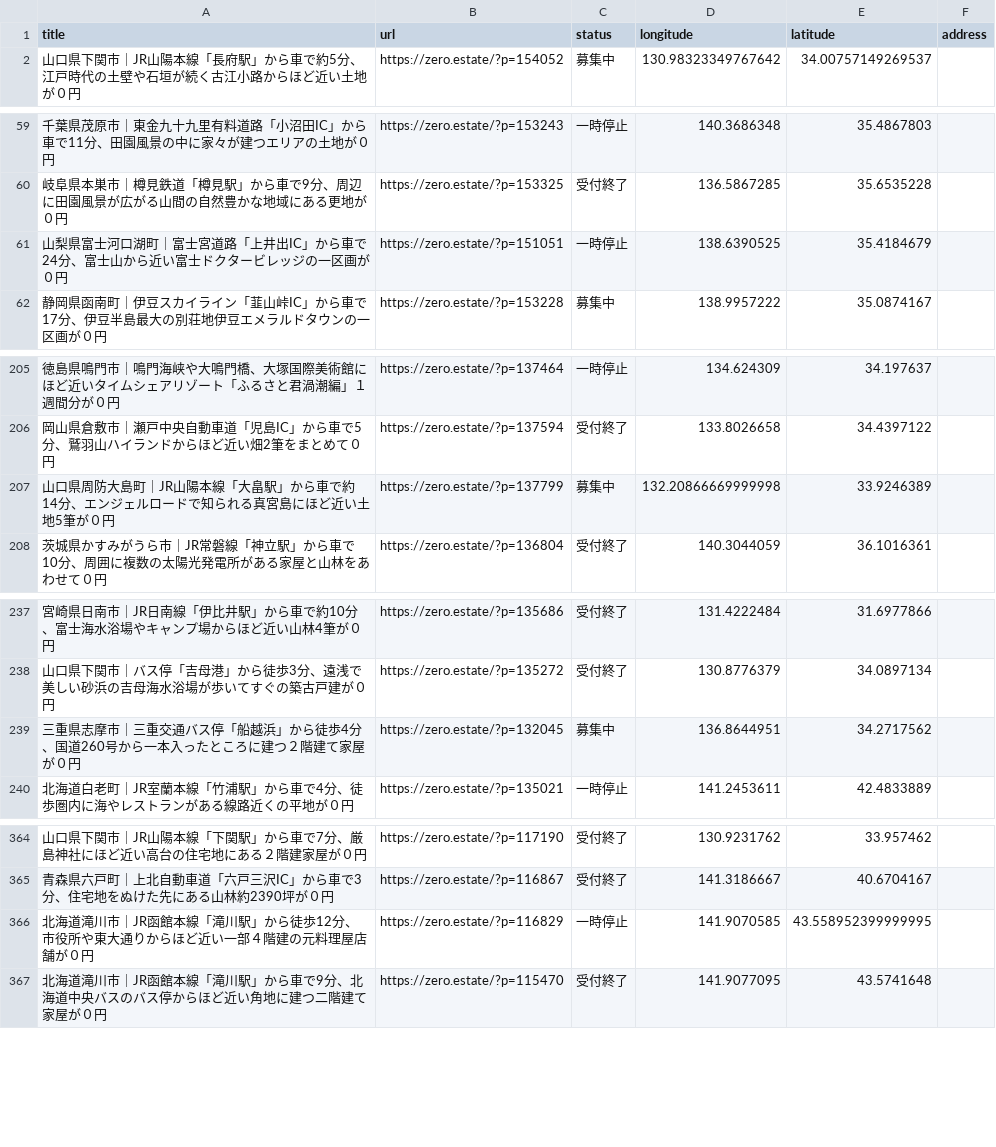
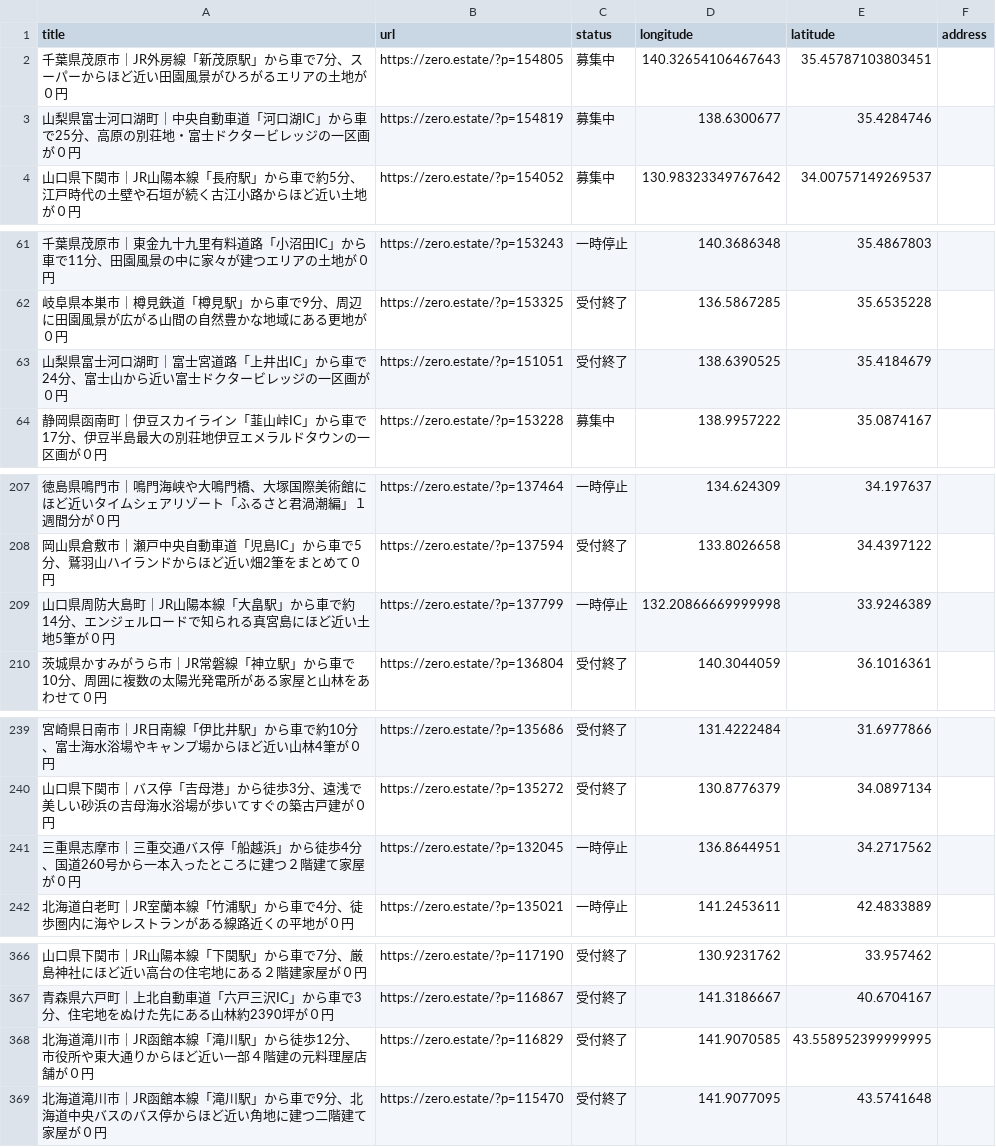
Before and after one commit to 5ym/zero-owner, a CSV file: map.csv, drawn as a sheet; only a part is shown, gaps mark what is left out.

```diff
--- a/map.csv
+++ b/map.csv
@@ -1,2 +1,4 @@
 title,url,status,longitude,latitude,address
+"千葉県茂原市｜JR外房線「新茂原駅」から車で7分、スーパーからほど近い田園風景がひろがるエリアの土地が０円",https://zero.estate/?p=154805,募集中,140.32654106467643,35.45787103803451,
+"山梨県富士河口湖町｜中央自動車道「河口湖IC」から車で25分、高原の別荘地・富士ドクタービレッジの一区画が０円",https://zero.estate/?p=154819,募集中,138.6300677,35.4284746,
 "山口県下関市｜JR山陽本線「長府駅」から車で約5分、江戸時代の土壁や石垣が続く古江小路からほど近い土地が０円",https://zero.estate/?p=154052,募集中,130.98323349767642,34.00757149269537,
@@ -60,3 +62,3 @@ title,url,status,longitude,latitude,address
 "岐阜県本巣市｜樽見鉄道「樽見駅」から車で9分、周辺に田園風景が広がる山間の自然豊かな地域にある更地が０円",https://zero.estate/?p=153325,受付終了,136.5867285,35.6535228,
-"山梨県富士河口湖町｜富士宮道路「上井出IC」から車で24分、富士山から近い富士ドクタービレッジの一区画が０円",https://zero.estate/?p=151051,一時停止,138.6390525,35.4184679,
+"山梨県富士河口湖町｜富士宮道路「上井出IC」から車で24分、富士山から近い富士ドクタービレッジの一区画が０円",https://zero.estate/?p=151051,受付終了,138.6390525,35.4184679,
 "静岡県函南町｜伊豆スカイライン「韮山峠IC」から車で17分、伊豆半島最大の別荘地伊豆エメラルドタウンの一区画が０円",https://zero.estate/?p=153228,募集中,138.9957222,35.0874167,
@@ -206,3 +208,3 @@ title,url,status,longitude,latitude,address
 "岡山県倉敷市｜瀬戸中央自動車道「児島IC」から車で5分、鷲羽山ハイランドからほど近い畑2筆をまとめて０円",https://zero.estate/?p=137594,受付終了,133.8026658,34.4397122,
-"山口県周防大島町｜JR山陽本線「大畠駅」から車で約14分、エンジェルロードで知られる真宮島にほど近い土地5筆が０円",https://zero.estate/?p=137799,募集中,132.20866669999998,33.9246389,
+"山口県周防大島町｜JR山陽本線「大畠駅」から車で約14分、エンジェルロードで知られる真宮島にほど近い土地5筆が０円",https://zero.estate/?p=137799,一時停止,132.20866669999998,33.9246389,
 "茨城県かすみがうら市｜JR常磐線「神立駅」から車で10分、周囲に複数の太陽光発電所がある家屋と山林をあわせて０円",https://zero.estate/?p=136804,受付終了,140.3044059,36.1016361,
@@ -238,3 +240,3 @@ title,url,status,longitude,latitude,address
 "山口県下関市｜バス停「吉母港」から徒歩3分、遠浅で美しい砂浜の吉母海水浴場が歩いてすぐの築古戸建が０円",https://zero.estate/?p=135272,受付終了,130.8776379,34.0897134,
-"三重県志摩市｜三重交通バス停「船越浜」から徒歩4分、国道260号から一本入ったところに建つ２階建て家屋が０円",https://zero.estate/?p=132045,募集中,136.8644951,34.2717562,
+"三重県志摩市｜三重交通バス停「船越浜」から徒歩4分、国道260号から一本入ったところに建つ２階建て家屋が０円",https://zero.estate/?p=132045,一時停止,136.8644951,34.2717562,
 "北海道白老町｜JR室蘭本線「竹浦駅」から車で4分、徒歩圏内に海やレストランがある線路近くの平地が０円",https://zero.estate/?p=135021,一時停止,141.2453611,42.4833889,
@@ -365,3 +367,3 @@ title,url,status,longitude,latitude,address
 "青森県六戸町｜上北自動車道「六戸三沢IC」から車で3分、住宅地をぬけた先にある山林約2390坪が０円",https://zero.estate/?p=116867,受付終了,141.3186667,40.6704167,
-"北海道滝川市｜JR函館本線「滝川駅」から徒歩12分、市役所や東大通りからほど近い一部４階建の元料理屋店舗が０円",https://zero.estate/?p=116829,一時停止,141.9070585,43.558952399999995,
+"北海道滝川市｜JR函館本線「滝川駅」から徒歩12分、市役所や東大通りからほど近い一部４階建の元料理屋店舗が０円",https://zero.estate/?p=116829,受付終了,141.9070585,43.558952399999995,
 "北海道滝川市｜JR函館本線「滝川駅」から車で9分、北海道中央バスのバス停からほど近い角地に建つ二階建て家屋が０円",https://zero.estate/?p=115470,受付終了,141.9077095,43.5741648,
```
